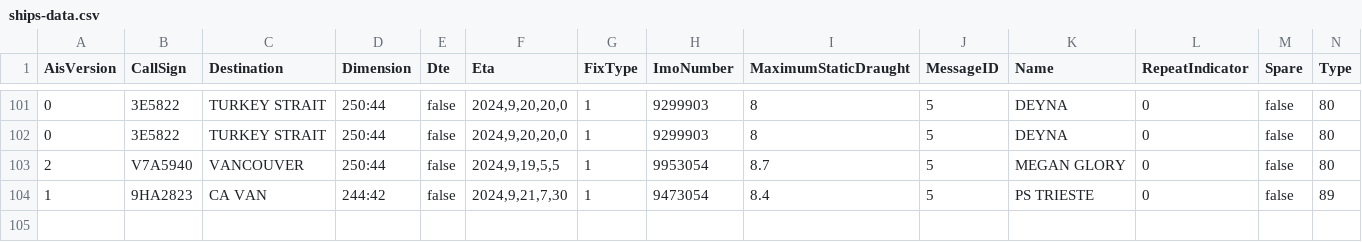
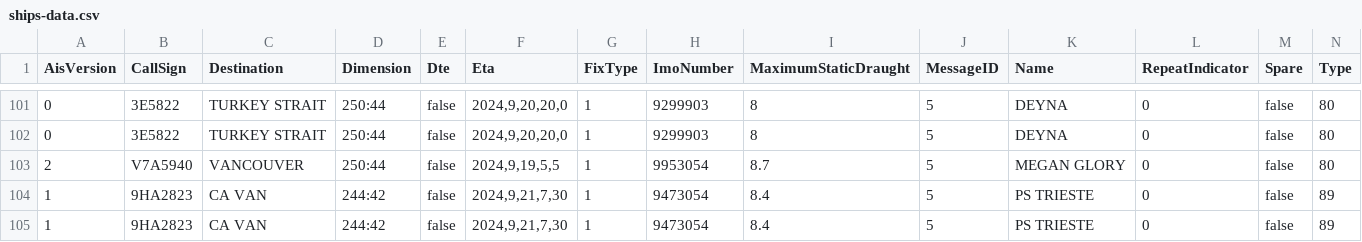
Before and after one commit to vs-postmedia/tanker-tracker, a CSV file: data/ships-data.csv, drawn as a sheet; only a part is shown, gaps mark what is left out; rows hold the shown columns only; the diff names each change by its address in the sheet, - before the commit and + after, or states it on an @@ line.

```diff
--- a/data/ships-data.csv
+++ b/data/ships-data.csv
+row 105: 1 | 9HA2823 | CA VAN | 244:42 | false | 2024,9,21,7,30 | 1 | 9473054 | 8.4 | 5 | PS TRIESTE | 0 | false | 89
```
Also changed, not shown: data/ships-daily.csv, data/ships-unique.csv, 4 other files.
